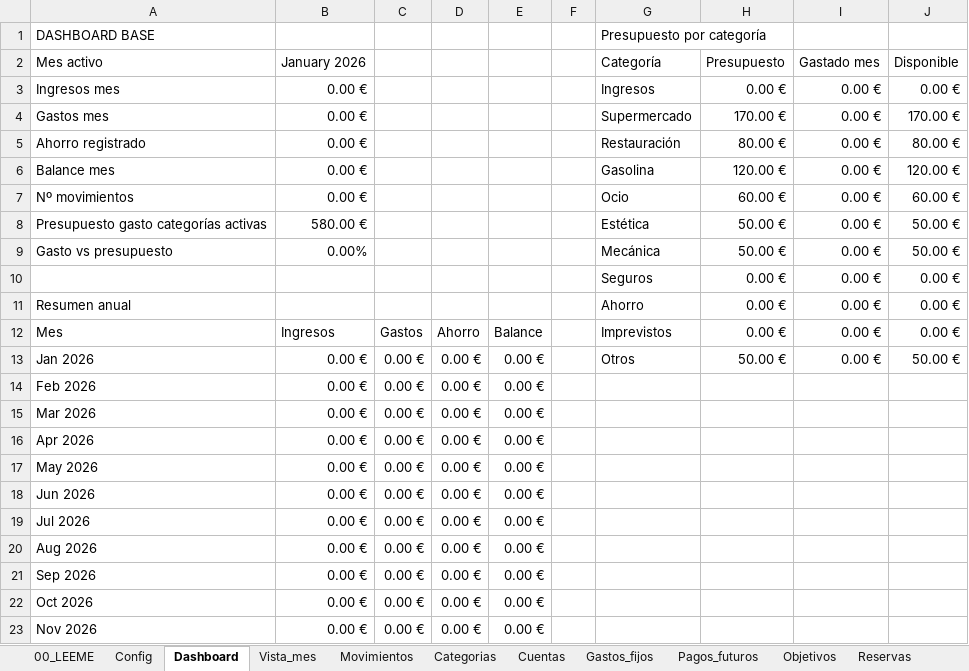
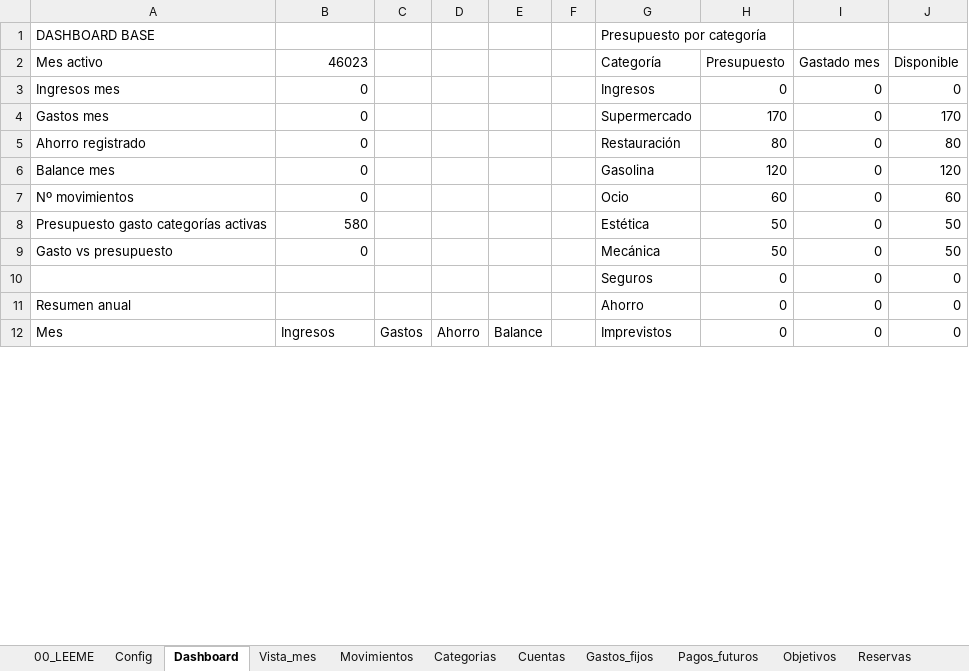
Before and after one commit to DavidColillaMartinez/AppFinanciera, an Excel workbook: plantilla_base_finanzas_app.xlsx, sheet Dashboard, drawn as a sheet; only a part is shown; values as stored, in another font and other column widths than the file's, no cell formats; removed rows and columns are numbered as before the commit, all else as after; the diff covers the shown part only; the diff names each change by its address in the sheet, - before the commit and + after, or states it on an @@ line.

```diff
--- a/plantilla_base_finanzas_app.xlsx (sheet Dashboard)
+++ b/plantilla_base_finanzas_app.xlsx (sheet Dashboard)
-B2: January 2026
+B2: 46023
-B3:B7 (46023): 0.00 €
+B3:B7 (46023): 0
-H3 (Presupuesto): 0.00 €
+H3 (Presupuesto): 0
-I3:I9 (Gastado mes): 0.00 €
+I3:I9 (Gastado mes): 0
-J3 (Disponible): 0.00 €
+J3 (Disponible): 0
-H4 (Presupuesto): 170.00 €
+H4 (Presupuesto): 170
-J4 (Disponible): 170.00 €
+J4 (Disponible): 170
-H5 (Presupuesto): 80.00 €
+H5 (Presupuesto): 80
-J5 (Disponible): 80.00 €
+J5 (Disponible): 80
-H6 (Presupuesto): 120.00 €
+H6 (Presupuesto): 120
-J6 (Disponible): 120.00 €
+J6 (Disponible): 120
-H7 (Presupuesto): 60.00 €
+H7 (Presupuesto): 60
-J7 (Disponible): 60.00 €
+J7 (Disponible): 60
-B8 (46023): 580.00 €
+B8 (46023): 580
-H8:H9 (Presupuesto): 50.00 €
+H8:H9 (Presupuesto): 50
-J8:J9 (Disponible): 50.00 €
+J8:J9 (Disponible): 50
-B9 (46023): 0.00%
+B9 (46023): 0
-row 10:  |  |  |  |  |  | Seguros | 0.00 € | 0.00 € | 0.00 €
+row 10:  |  |  |  |  |  | Seguros | 0 | 0 | 0
-H11:H12 (Presupuesto): 0.00 €
+H11:H12 (Presupuesto): 0
-I11:I12 (Gastado mes): 0.00 €
+I11:I12 (Gastado mes): 0
-J11:J12 (Disponible): 0.00 €
+J11:J12 (Disponible): 0
-row 13: Jan 2026 | 0.00 € | 0.00 € | 0.00 € | 0.00 € |  | Otros | 50.00 € | 0.00 € | 50.00 €
-row 14: Feb 2026 | 0.00 € | 0.00 € | 0.00 € | 0.00 €
-row 15: Mar 2026 | 0.00 € | 0.00 € | 0.00 € | 0.00 €
-row 16: Apr 2026 | 0.00 € | 0.00 € | 0.00 € | 0.00 €
-row 17: May 2026 | 0.00 € | 0.00 € | 0.00 € | 0.00 €
-row 18: Jun 2026 | 0.00 € | 0.00 € | 0.00 € | 0.00 €
-row 19: Jul 2026 | 0.00 € | 0.00 € | 0.00 € | 0.00 €
-row 20: Aug 2026 | 0.00 € | 0.00 € | 0.00 € | 0.00 €
-row 21: Sep 2026 | 0.00 € | 0.00 € | 0.00 € | 0.00 €
-row 22: Oct 2026 | 0.00 € | 0.00 € | 0.00 € | 0.00 €
-row 23: Nov 2026 | 0.00 € | 0.00 € | 0.00 € | 0.00 €
```
Also changed, not shown: 12 added rows and 1 removed row elsewhere in this sheet, sheet Objetivos, sheet Reservas, sheet Pagos_futuros, sheet Movimientos, sheet Gastos_fijos, sheet Pagos_aplazados, 7 more sheets, cell formats, 2 other files.
